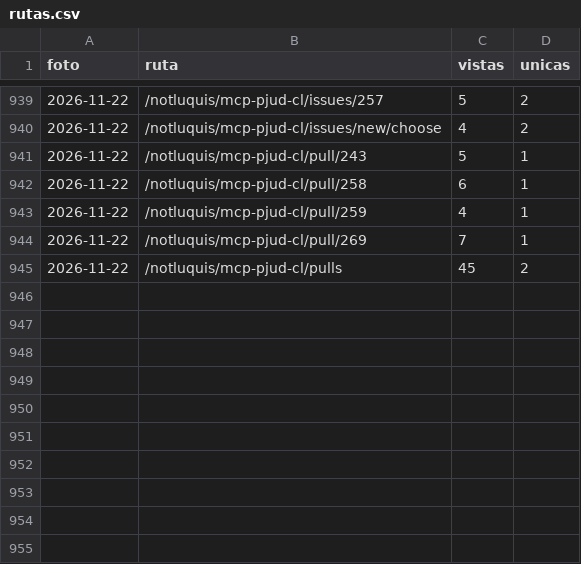
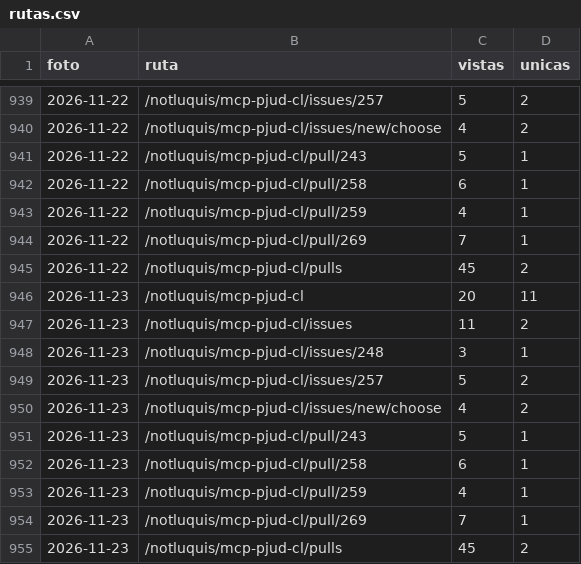
Before and after one commit to notluquis/mcp-pjud-cl, a CSV file: rutas.csv, drawn as a sheet; only a part is shown, gaps mark what is left out; the diff names each change by its address in the sheet, - before the commit and + after, or states it on an @@ line.

```diff
--- a/rutas.csv
+++ b/rutas.csv
+row 946: 2026-11-23 | /notluquis/mcp-pjud-cl | 20 | 11
+row 947: 2026-11-23 | /notluquis/mcp-pjud-cl/issues | 11 | 2
+row 948: 2026-11-23 | /notluquis/mcp-pjud-cl/issues/248 | 3 | 1
+row 949: 2026-11-23 | /notluquis/mcp-pjud-cl/issues/257 | 5 | 2
+row 950: 2026-11-23 | /notluquis/mcp-pjud-cl/issues/new/choose | 4 | 2
+row 951: 2026-11-23 | /notluquis/mcp-pjud-cl/pull/243 | 5 | 1
+row 952: 2026-11-23 | /notluquis/mcp-pjud-cl/pull/258 | 6 | 1
+row 953: 2026-11-23 | /notluquis/mcp-pjud-cl/pull/259 | 4 | 1
+row 954: 2026-11-23 | /notluquis/mcp-pjud-cl/pull/269 | 7 | 1
+row 955: 2026-11-23 | /notluquis/mcp-pjud-cl/pulls | 45 | 2
```
Also changed, not shown: descargas.csv, popularidad.csv, 3 other files.
